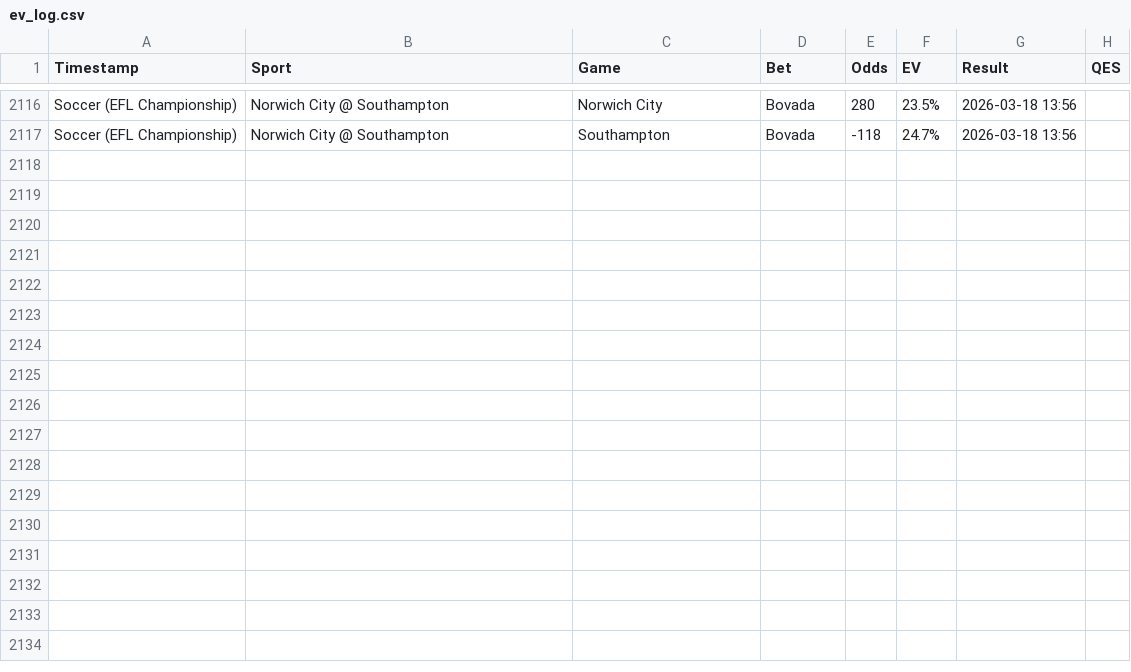
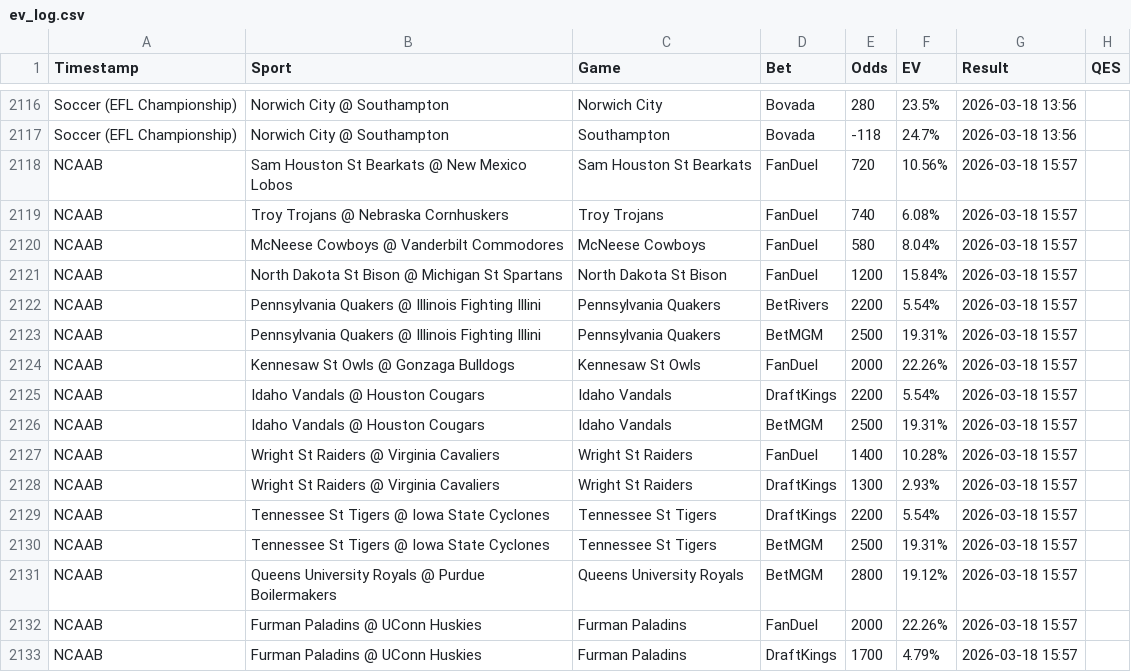
Before and after one commit to Hgully/quant-syndicate, a CSV file: ev_log.csv, drawn as a sheet; only a part is shown, gaps mark what is left out.

```diff
--- a/ev_log.csv
+++ b/ev_log.csv
@@ -2117 +2117,17 @@ Soccer (EFL Championship),Norwich City @ Southampton,Norwich City,Bovada,280,23.
 Soccer (EFL Championship),Norwich City @ Southampton,Southampton,Bovada,-118,24.7%,2026-03-18 13:56
+NCAAB,Sam Houston St Bearkats @ New Mexico Lobos,Sam Houston St Bearkats,FanDuel,720,10.56%,2026-03-18 15:57
+NCAAB,Troy Trojans @ Nebraska Cornhuskers,Troy Trojans,FanDuel,740,6.08%,2026-03-18 15:57
+NCAAB,McNeese Cowboys @ Vanderbilt Commodores,McNeese Cowboys,FanDuel,580,8.04%,2026-03-18 15:57
+NCAAB,North Dakota St Bison @ Michigan St Spartans,North Dakota St Bison,FanDuel,1200,15.84%,2026-03-18 15:57
+NCAAB,Pennsylvania Quakers @ Illinois Fighting Illini,Pennsylvania Quakers,BetRivers,2200,5.54%,2026-03-18 15:57
+NCAAB,Pennsylvania Quakers @ Illinois Fighting Illini,Pennsylvania Quakers,BetMGM,2500,19.31%,2026-03-18 15:57
+NCAAB,Kennesaw St Owls @ Gonzaga Bulldogs,Kennesaw St Owls,FanDuel,2000,22.26%,2026-03-18 15:57
+NCAAB,Idaho Vandals @ Houston Cougars,Idaho Vandals,DraftKings,2200,5.54%,2026-03-18 15:57
+NCAAB,Idaho Vandals @ Houston Cougars,Idaho Vandals,BetMGM,2500,19.31%,2026-03-18 15:57
+NCAAB,Wright St Raiders @ Virginia Cavaliers,Wright St Raiders,FanDuel,1400,10.28%,2026-03-18 15:57
+NCAAB,Wright St Raiders @ Virginia Cavaliers,Wright St Raiders,DraftKings,1300,2.93%,2026-03-18 15:57
+NCAAB,Tennessee St Tigers @ Iowa State Cyclones,Tennessee St Tigers,DraftKings,2200,5.54%,2026-03-18 15:57
+NCAAB,Tennessee St Tigers @ Iowa State Cyclones,Tennessee St Tigers,BetMGM,2500,19.31%,2026-03-18 15:57
+NCAAB,Queens University Royals @ Purdue Boilermakers,Queens University Royals,BetMGM,2800,19.12%,2026-03-18 15:57
+NCAAB,Furman Paladins @ UConn Huskies,Furman Paladins,FanDuel,2000,22.26%,2026-03-18 15:57
+NCAAB,Furman Paladins @ UConn Huskies,Furman Paladins,DraftKings,1700,4.79%,2026-03-18 15:57
```
